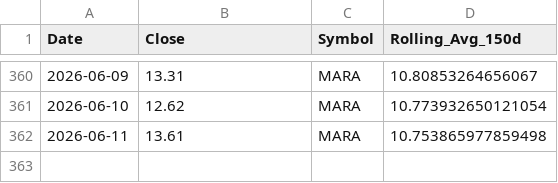
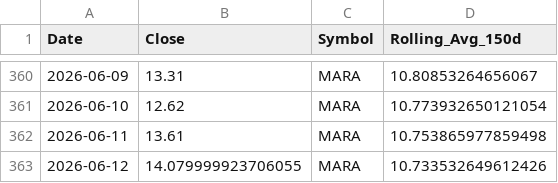
Before and after one commit to yanivvi/stocksmania, a CSV file: data/MARA_prices.csv, drawn as a sheet; only a part is shown, gaps mark what is left out; the diff names each change by its address in the sheet, - before the commit and + after, or states it on an @@ line.

```diff
--- a/data/MARA_prices.csv
+++ b/data/MARA_prices.csv
+row 363: 2026-06-12 | 14.079999923706055 | MARA | 10.733532649612426
```
Also changed, not shown: data/ANET_prices.csv, data/AVGO_prices.csv, 44 other files.
